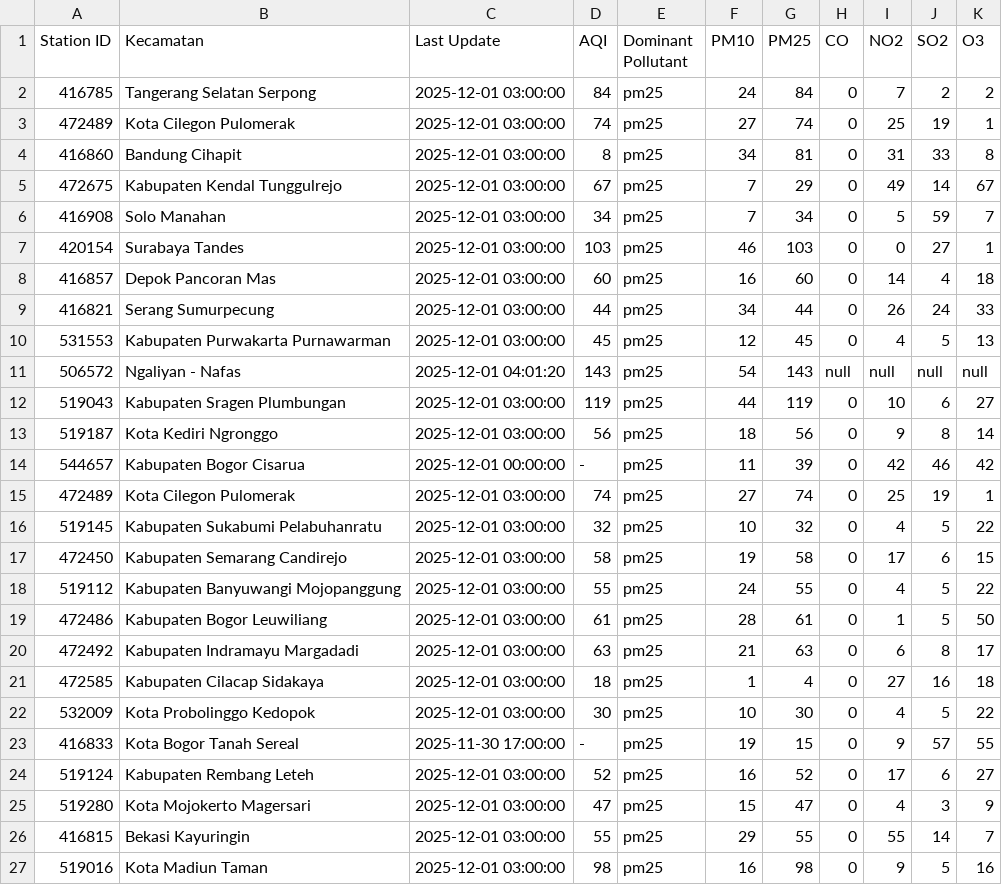
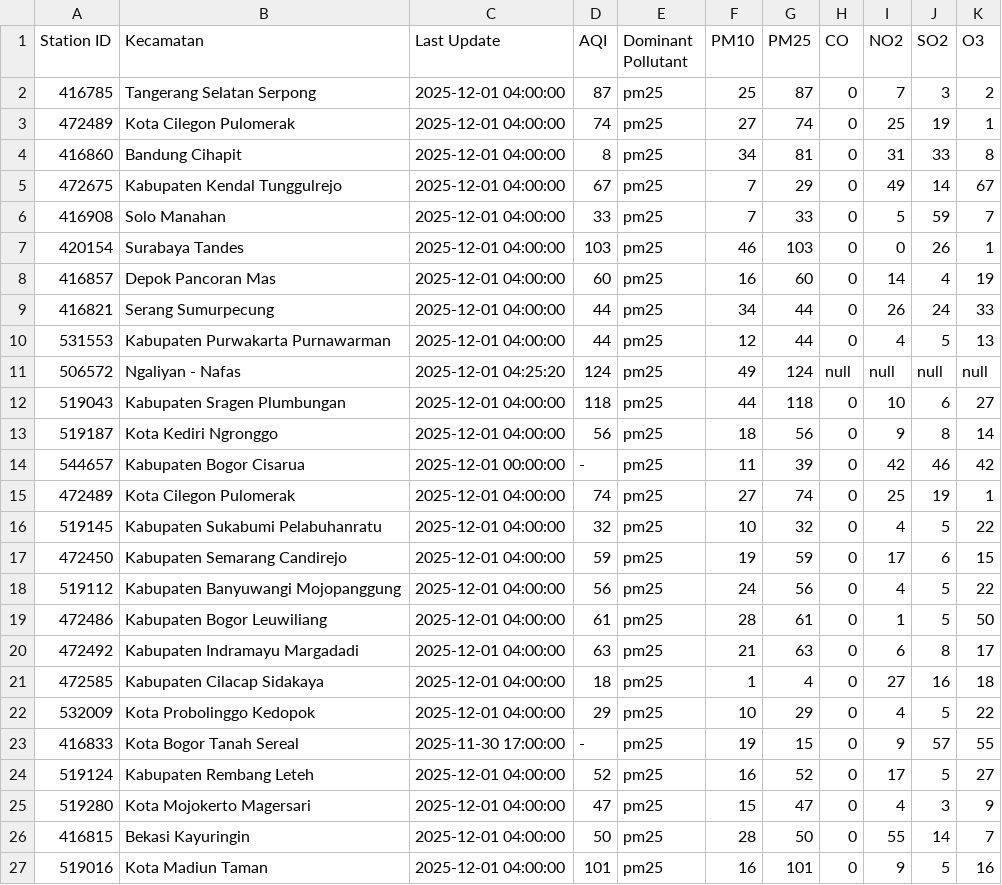
Before and after one commit to savinalarissaa/air-quality-risk, a CSV file: data/aqi/waqi_output.csv, drawn as a sheet; only a part is shown; the diff covers the shown part only.

```diff
--- a/data/aqi/waqi_output.csv
+++ b/data/aqi/waqi_output.csv
@@ -1,27 +1,27 @@
 Station ID,Kecamatan,Last Update,AQI,Dominant Pollutant,PM10,PM25,CO,NO2,SO2,O3
-416785,Tangerang Selatan Serpong,2025-12-01 03:00:00,84,pm25,24,84,0,7,2,2
-472489,Kota Cilegon Pulomerak,2025-12-01 03:00:00,74,pm25,27,74,0,25,19,1
-416860,Bandung Cihapit,2025-12-01 03:00:00,8,pm25,34,81,0,31,33,8
-472675,Kabupaten Kendal Tunggulrejo,2025-12-01 03:00:00,67,pm25,7,29,0,49,14,67
-416908,Solo Manahan,2025-12-01 03:00:00,34,pm25,7,34,0,5,59,7
-420154,Surabaya Tandes,2025-12-01 03:00:00,103,pm25,46,103,0,0,27,1
-416857,Depok Pancoran Mas,2025-12-01 03:00:00,60,pm25,16,60,0,14,4,18
-416821,Serang Sumurpecung,2025-12-01 03:00:00,44,pm25,34,44,0,26,24,33
-531553,Kabupaten Purwakarta Purnawarman,2025-12-01 03:00:00,45,pm25,12,45,0,4,5,13
-506572,Ngaliyan - Nafas,2025-12-01 04:01:20,143,pm25,54,143,null,null,null,null
-519043,Kabupaten Sragen Plumbungan,2025-12-01 03:00:00,119,pm25,44,119,0,10,6,27
-519187,Kota Kediri Ngronggo,2025-12-01 03:00:00,56,pm25,18,56,0,9,8,14
+416785,Tangerang Selatan Serpong,2025-12-01 04:00:00,87,pm25,25,87,0,7,3,2
+472489,Kota Cilegon Pulomerak,2025-12-01 04:00:00,74,pm25,27,74,0,25,19,1
+416860,Bandung Cihapit,2025-12-01 04:00:00,8,pm25,34,81,0,31,33,8
+472675,Kabupaten Kendal Tunggulrejo,2025-12-01 04:00:00,67,pm25,7,29,0,49,14,67
+416908,Solo Manahan,2025-12-01 04:00:00,33,pm25,7,33,0,5,59,7
+420154,Surabaya Tandes,2025-12-01 04:00:00,103,pm25,46,103,0,0,26,1
+416857,Depok Pancoran Mas,2025-12-01 04:00:00,60,pm25,16,60,0,14,4,19
+416821,Serang Sumurpecung,2025-12-01 04:00:00,44,pm25,34,44,0,26,24,33
+531553,Kabupaten Purwakarta Purnawarman,2025-12-01 04:00:00,44,pm25,12,44,0,4,5,13
+506572,Ngaliyan - Nafas,2025-12-01 04:25:20,124,pm25,49,124,null,null,null,null
+519043,Kabupaten Sragen Plumbungan,2025-12-01 04:00:00,118,pm25,44,118,0,10,6,27
+519187,Kota Kediri Ngronggo,2025-12-01 04:00:00,56,pm25,18,56,0,9,8,14
 544657,Kabupaten Bogor Cisarua,2025-12-01 00:00:00,-,pm25,11,39,0,42,46,42
-472489,Kota Cilegon Pulomerak,2025-12-01 03:00:00,74,pm25,27,74,0,25,19,1
-519145,Kabupaten Sukabumi Pelabuhanratu,2025-12-01 03:00:00,32,pm25,10,32,0,4,5,22
-472450,Kabupaten Semarang Candirejo,2025-12-01 03:00:00,58,pm25,19,58,0,17,6,15
-519112,Kabupaten Banyuwangi Mojopanggung,2025-12-01 03:00:00,55,pm25,24,55,0,4,5,22
-472486,Kabupaten Bogor Leuwiliang,2025-12-01 03:00:00,61,pm25,28,61,0,1,5,50
-472492,Kabupaten Indramayu Margadadi,2025-12-01 03:00:00,63,pm25,21,63,0,6,8,17
-472585,Kabupaten Cilacap Sidakaya,2025-12-01 03:00:00,18,pm25,1,4,0,27,16,18
-532009,Kota Probolinggo Kedopok,2025-12-01 03:00:00,30,pm25,10,30,0,4,5,22
+472489,Kota Cilegon Pulomerak,2025-12-01 04:00:00,74,pm25,27,74,0,25,19,1
+519145,Kabupaten Sukabumi Pelabuhanratu,2025-12-01 04:00:00,32,pm25,10,32,0,4,5,22
+472450,Kabupaten Semarang Candirejo,2025-12-01 04:00:00,59,pm25,19,59,0,17,6,15
+519112,Kabupaten Banyuwangi Mojopanggung,2025-12-01 04:00:00,56,pm25,24,56,0,4,5,22
+472486,Kabupaten Bogor Leuwiliang,2025-12-01 04:00:00,61,pm25,28,61,0,1,5,50
+472492,Kabupaten Indramayu Margadadi,2025-12-01 04:00:00,63,pm25,21,63,0,6,8,17
+472585,Kabupaten Cilacap Sidakaya,2025-12-01 04:00:00,18,pm25,1,4,0,27,16,18
+532009,Kota Probolinggo Kedopok,2025-12-01 04:00:00,29,pm25,10,29,0,4,5,22
 416833,Kota Bogor Tanah Sereal,2025-11-30 17:00:00,-,pm25,19,15,0,9,57,55
-519124,Kabupaten Rembang Leteh,2025-12-01 03:00:00,52,pm25,16,52,0,17,6,27
-519280,Kota Mojokerto Magersari,2025-12-01 03:00:00,47,pm25,15,47,0,4,3,9
-416815,Bekasi Kayuringin,2025-12-01 03:00:00,55,pm25,29,55,0,55,14,7
-519016,Kota Madiun Taman,2025-12-01 03:00:00,98,pm25,16,98,0,9,5,16
+519124,Kabupaten Rembang Leteh,2025-12-01 04:00:00,52,pm25,16,52,0,17,5,27
+519280,Kota Mojokerto Magersari,2025-12-01 04:00:00,47,pm25,15,47,0,4,3,9
+416815,Bekasi Kayuringin,2025-12-01 04:00:00,50,pm25,28,50,0,55,14,7
+519016,Kota Madiun Taman,2025-12-01 04:00:00,101,pm25,16,101,0,9,5,16
```
Also changed, not shown: 9 edited cells elsewhere in this file, data/processed_data_risk-score.csv, data/weather/weatherAPI_output.csv, 5 other files.
